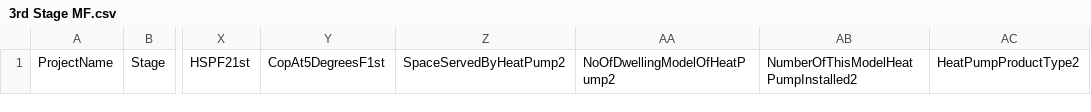
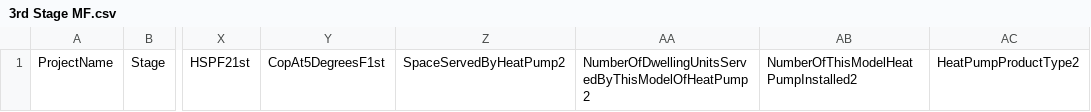
Before and after one commit to subhammoha/EBD_DATA_Transmission, a CSV file: project-data-transmission-templates/MultiFamily/Installation/3rd Stage MF.csv, drawn as a sheet; only a part is shown, gaps mark what is left out; the diff names each change by its address in the sheet, - before the commit and + after, or states it on an @@ line.

Commit message:
Add files via upload

```diff
--- a/project-data-transmission-templates/MultiFamily/Installation/3rd Stage MF.csv
+++ b/project-data-transmission-templates/MultiFamily/Installation/3rd Stage MF.csv
-AA1: NoOfDwellingModelOfHeatPump2
+AA1: NumberOfDwellingUnitsServedByThisModelOfHeatPump2
```
